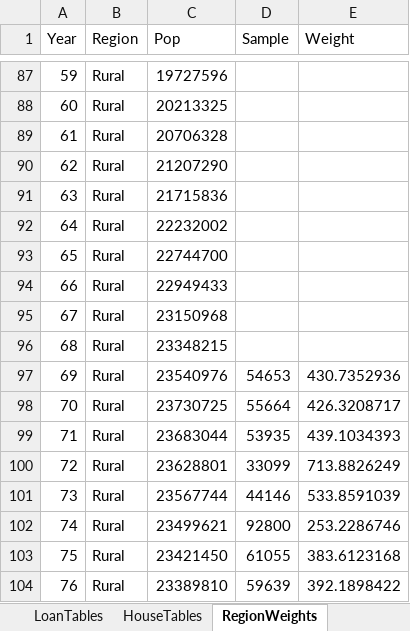
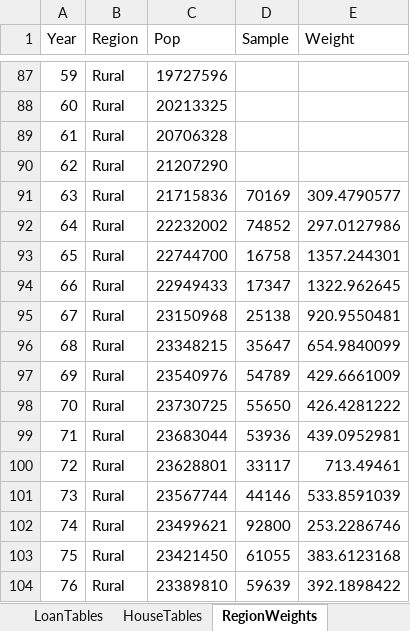
Before and after one commit to IPRCIRI/IRHEIS, an Excel workbook: Data/MetaData.xlsx, sheet RegionWeights, drawn as a sheet; only a part is shown, gaps mark what is left out; values as stored, in another font and other column widths than the file's, no borders; the diff covers the shown part only; the diff names each change by its address in the sheet, - before the commit and + after, or states it on an @@ line.

Commit message:
Added rough weights for 63-68

```diff
--- a/Data/MetaData.xlsx (sheet RegionWeights)
+++ b/Data/MetaData.xlsx (sheet RegionWeights)
-D91 (Sample): (empty)
+D91 (Sample): 70169
-E91 (Weight): (empty)
+E91 (Weight): 309.4790577
-D92 (Sample): (empty)
+D92 (Sample): 74852
-E92 (Weight): (empty)
+E92 (Weight): 297.0127986
-D93 (Sample): (empty)
+D93 (Sample): 16758
-E93 (Weight): (empty)
+E93 (Weight): 1357.244301
-D94 (Sample): (empty)
+D94 (Sample): 17347
-E94 (Weight): (empty)
+E94 (Weight): 1322.962645
-D95 (Sample): (empty)
+D95 (Sample): 25138
-E95 (Weight): (empty)
+E95 (Weight): 920.9550481
-D96 (Sample): (empty)
+D96 (Sample): 35647
-E96 (Weight): (empty)
+E96 (Weight): 654.9840099
-D97 (Sample): 54653
+D97 (Sample): 54789
-E97 (Weight): 430.7352936
+E97 (Weight): 429.6661009
-D98 (Sample): 55664
+D98 (Sample): 55650
-E98 (Weight): 426.3208717
+E98 (Weight): 426.4281222
-D99 (Sample): 53935
+D99 (Sample): 53936
-E99 (Weight): 439.1034393
+E99 (Weight): 439.0952981
-D100 (Sample): 33099
+D100 (Sample): 33117
-E100 (Weight): 713.8826249
+E100 (Weight): 713.49461
```
Also changed, not shown: 20 edited cells and cell formats elsewhere in this sheet, sheet IncomeTables.
